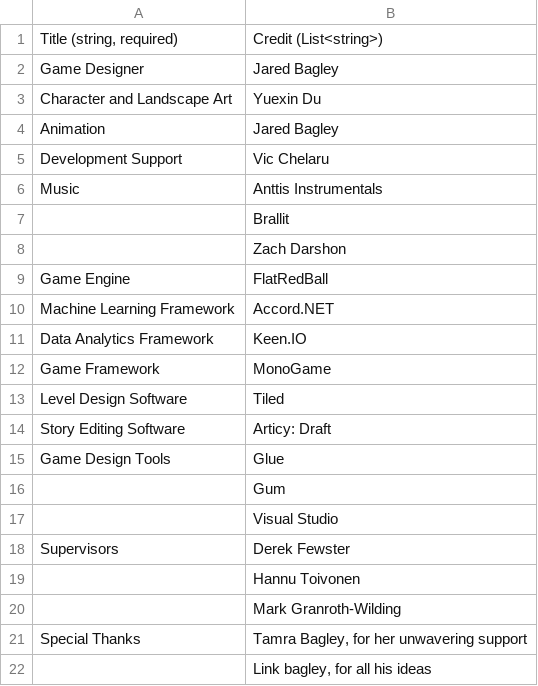
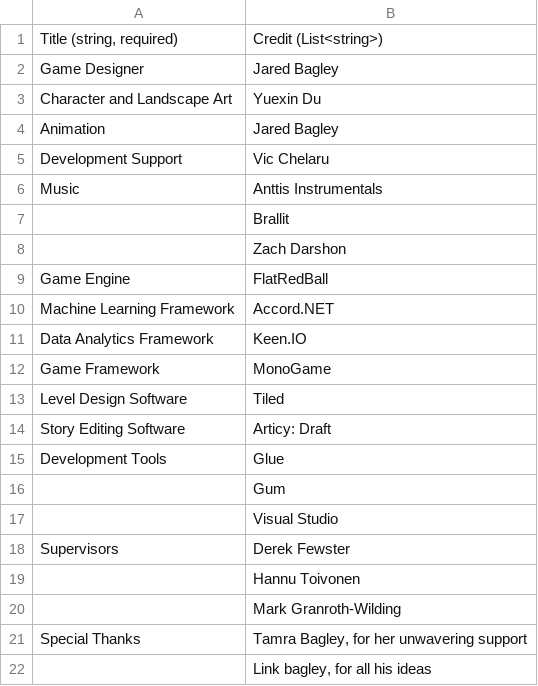
Before and after one commit to Cabrill/AbbatoirIntergrade, a CSV file: AI/AbbatoirIntergrade/AbbatoirIntergrade/Content/Screens/EndingScreen/EndingCredits.csv, drawn as a sheet.

```diff
--- a/AI/AbbatoirIntergrade/AbbatoirIntergrade/Content/Screens/EndingScreen/EndingCredits.csv
+++ b/AI/AbbatoirIntergrade/AbbatoirIntergrade/Content/Screens/EndingScreen/EndingCredits.csv
@@ -14,3 +14,3 @@ Level Design Software,Tiled
 Story Editing Software,Articy: Draft
-Game Design Tools,Glue
+Development Tools,Glue
 ,Gum
```
Also changed, not shown: AI/AbbatoirIntergrade/AbbatoirIntergrade/Content/Screens/MapScreen/Messages.csv, 8 other files.
